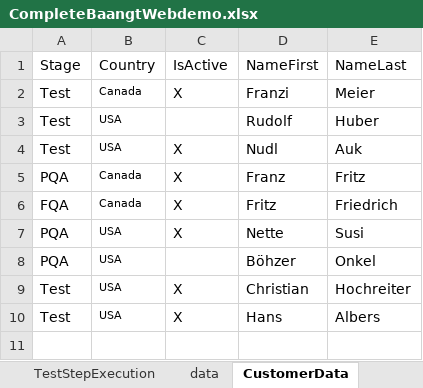
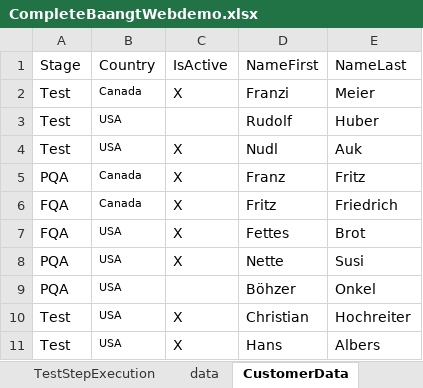
Before and after one commit to Athos1972/baangt, an Excel workbook: examples/CompleteBaangtWebdemo.xlsx, sheet CustomerData, drawn as a sheet; values as stored, in another font and other column widths than the file's, no borders; the diff names each change by its address in the sheet, - before the commit and + after, or states it on an @@ line.

Commit message:
Better error message and improved test data

```diff
--- a/examples/CompleteBaangtWebdemo.xlsx (sheet CustomerData)
+++ b/examples/CompleteBaangtWebdemo.xlsx (sheet CustomerData)
+row 7: FQA | USA | X | Fettes | Brot
```
Also changed, not shown: 2 other files.
